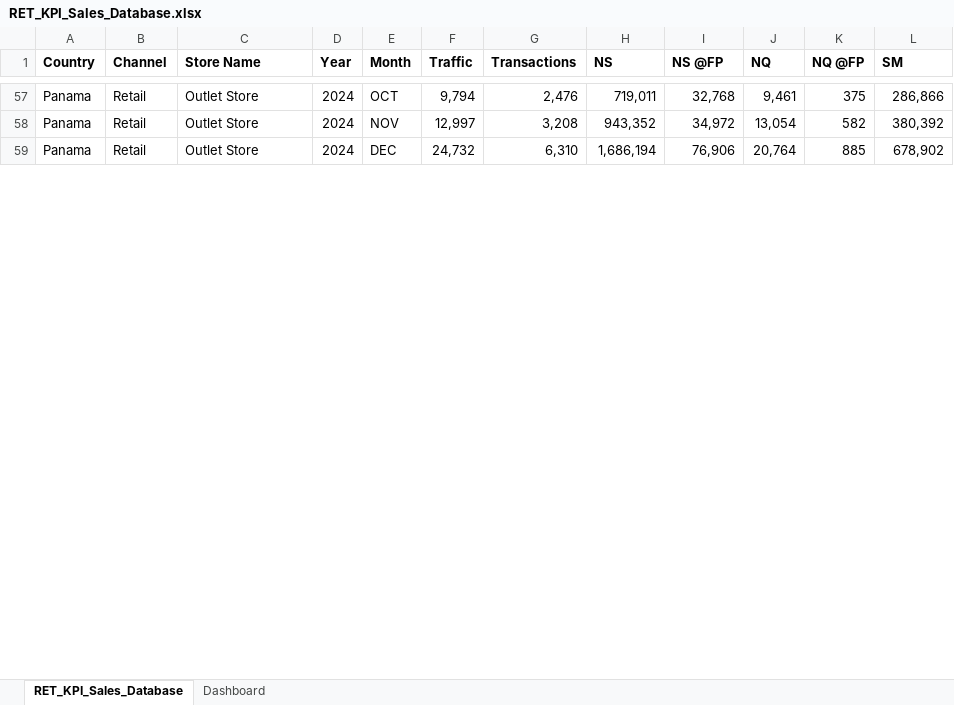
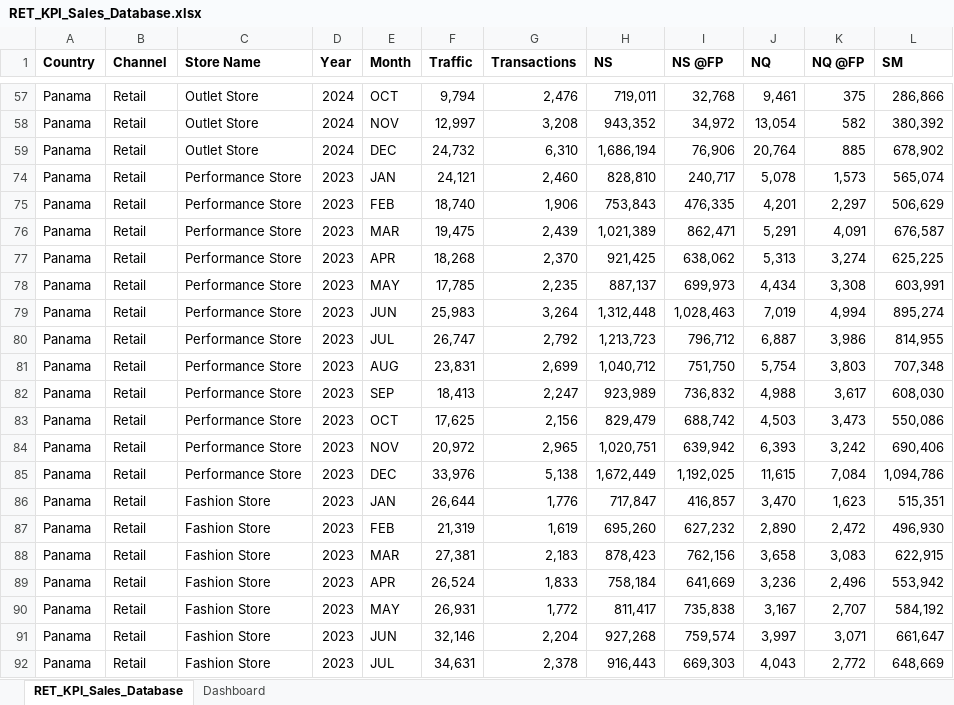
Before and after one commit to FedericoBucayan/Retail-Performance-Dashboard, an Excel workbook: RET_KPI_Sales_Database.xlsx, sheet RET_KPI_Sales_Database, drawn as a sheet; only a part is shown, gaps mark what is left out; values as stored, in another font and other column widths than the file's, no borders; the diff covers the shown part only; the diff names each change by its address in the sheet, - before the commit and + after, or states it on an @@ line.

```diff
--- a/RET_KPI_Sales_Database.xlsx (sheet RET_KPI_Sales_Database)
+++ b/RET_KPI_Sales_Database.xlsx (sheet RET_KPI_Sales_Database)
+row 74: Panama | Retail | Performance Store | 2023 | JAN | 24,121 | 2,460 | 828,810 | 240,717 | 5,078 | 1,573 | 565,074
+row 75: Panama | Retail | Performance Store | 2023 | FEB | 18,740 | 1,906 | 753,843 | 476,335 | 4,201 | 2,297 | 506,629
+row 76: Panama | Retail | Performance Store | 2023 | MAR | 19,475 | 2,439 | 1,021,389 | 862,471 | 5,291 | 4,091 | 676,587
+row 77: Panama | Retail | Performance Store | 2023 | APR | 18,268 | 2,370 | 921,425 | 638,062 | 5,313 | 3,274 | 625,225
+row 78: Panama | Retail | Performance Store | 2023 | MAY | 17,785 | 2,235 | 887,137 | 699,973 | 4,434 | 3,308 | 603,991
+row 79: Panama | Retail | Performance Store | 2023 | JUN | 25,983 | 3,264 | 1,312,448 | 1,028,463 | 7,019 | 4,994 | 895,274
+row 80: Panama | Retail | Performance Store | 2023 | JUL | 26,747 | 2,792 | 1,213,723 | 796,712 | 6,887 | 3,986 | 814,955
+row 81: Panama | Retail | Performance Store | 2023 | AUG | 23,831 | 2,699 | 1,040,712 | 751,750 | 5,754 | 3,803 | 707,348
+row 82: Panama | Retail | Performance Store | 2023 | SEP | 18,413 | 2,247 | 923,989 | 736,832 | 4,988 | 3,617 | 608,030
+row 83: Panama | Retail | Performance Store | 2023 | OCT | 17,625 | 2,156 | 829,479 | 688,742 | 4,503 | 3,473 | 550,086
+row 84: Panama | Retail | Performance Store | 2023 | NOV | 20,972 | 2,965 | 1,020,751 | 639,942 | 6,393 | 3,242 | 690,406
+row 85: Panama | Retail | Performance Store | 2023 | DEC | 33,976 | 5,138 | 1,672,449 | 1,192,025 | 11,615 | 7,084 | 1,094,786
+row 86: Panama | Retail | Fashion Store | 2023 | JAN | 26,644 | 1,776 | 717,847 | 416,857 | 3,470 | 1,623 | 515,351
+row 87: Panama | Retail | Fashion Store | 2023 | FEB | 21,319 | 1,619 | 695,260 | 627,232 | 2,890 | 2,472 | 496,930
+row 88: Panama | Retail | Fashion Store | 2023 | MAR | 27,381 | 2,183 | 878,423 | 762,156 | 3,658 | 3,083 | 622,915
+row 89: Panama | Retail | Fashion Store | 2023 | APR | 26,524 | 1,833 | 758,184 | 641,669 | 3,236 | 2,496 | 553,942
+row 90: Panama | Retail | Fashion Store | 2023 | MAY | 26,931 | 1,772 | 811,417 | 735,838 | 3,167 | 2,707 | 584,192
+row 91: Panama | Retail | Fashion Store | 2023 | JUN | 32,146 | 2,204 | 927,268 | 759,574 | 3,997 | 3,071 | 661,647
+row 92: Panama | Retail | Fashion Store | 2023 | JUL | 34,631 | 2,378 | 916,443 | 669,303 | 4,043 | 2,772 | 648,669
```
Also changed, not shown: 5 added rows, 24 hidden or unhidden rows and 96 edited cells elsewhere in this sheet, 2 other files.
